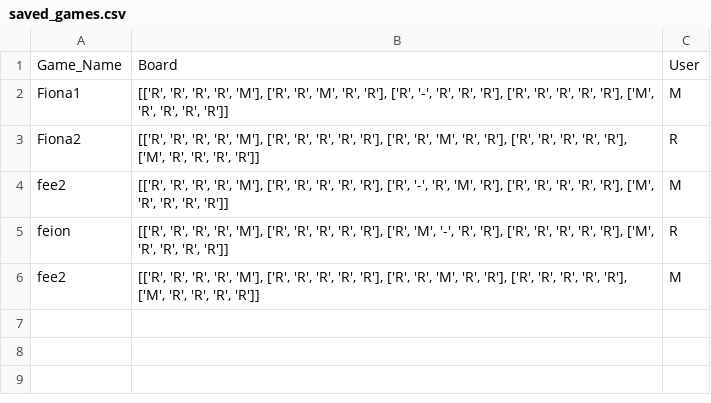
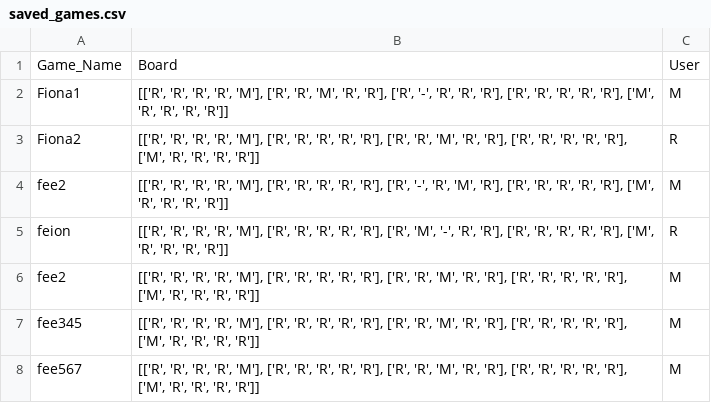
Before and after one commit to fquinn03/pop-one-project-fquinn03, a CSV file: saved_games.csv, drawn as a sheet; the diff names each change by its address in the sheet, - before the commit and + after, or states it on an @@ line.

Commit message:
game closing upon saving and giving goodbye message

```diff
--- a/saved_games.csv
+++ b/saved_games.csv
+row 7: fee345 | [['R', 'R', 'R', 'R', 'M'], ['R', 'R', 'R', 'R', 'R'], ['R', 'R', 'M', 'R', 'R'], ['R', 'R', 'R', 'R', 'R'], ['M', 'R', 'R', 'R', 'R']] | M
+row 8: fee567 | [['R', 'R', 'R', 'R', 'M'], ['R', 'R', 'R', 'R', 'R'], ['R', 'R', 'M', 'R', 'R'], ['R', 'R', 'R', 'R', 'R'], ['M', 'R', 'R', 'R', 'R']] | M
```
Also changed, not shown: 1 other file.
